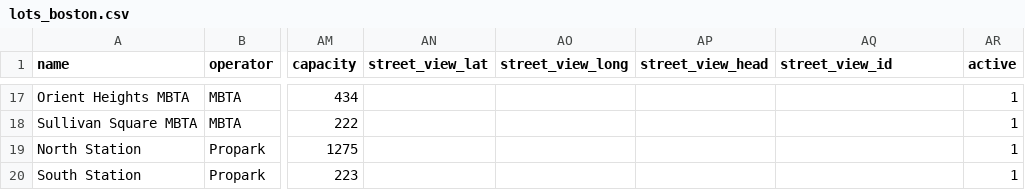
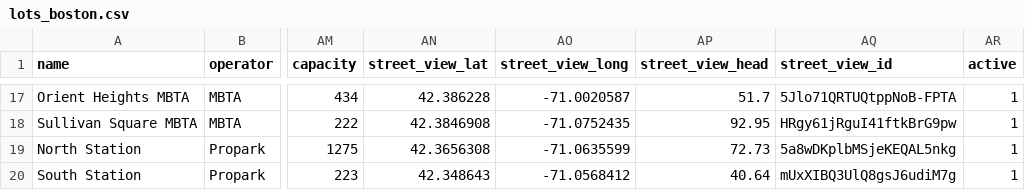
Before and after one commit to prkng/process, a CSV file: prkng_process/data/lots_boston.csv, drawn as a sheet; only a part is shown, gaps mark what is left out; the diff covers the shown part only; the diff names each change by its address in the sheet, - before the commit and + after, or states it on an @@ line.

Commit message:
boston streetview lots

```diff
--- a/prkng_process/data/lots_boston.csv
+++ b/prkng_process/data/lots_boston.csv
-AN17 (street_view_lat): (empty)
+AN17 (street_view_lat): 42.386228
-AO17 (street_view_long): (empty)
+AO17 (street_view_long): -71.0020587
-AP17 (street_view_head): (empty)
+AP17 (street_view_head): 51.7
-AQ17 (street_view_id): (empty)
+AQ17 (street_view_id): 5Jlo71QRTUQtppNoB-FPTA
-AN18 (street_view_lat): (empty)
+AN18 (street_view_lat): 42.3846908
-AO18 (street_view_long): (empty)
+AO18 (street_view_long): -71.0752435
-AP18 (street_view_head): (empty)
+AP18 (street_view_head): 92.95
-AQ18 (street_view_id): (empty)
+AQ18 (street_view_id): HRgy61jRguI41ftkBrG9pw
-AN19 (street_view_lat): (empty)
+AN19 (street_view_lat): 42.3656308
-AO19 (street_view_long): (empty)
+AO19 (street_view_long): -71.0635599
-AP19 (street_view_head): (empty)
+AP19 (street_view_head): 72.73
-AQ19 (street_view_id): (empty)
+AQ19 (street_view_id): 5a8wDKplbMSjeKEQAL5nkg
-AN20 (street_view_lat): (empty)
+AN20 (street_view_lat): 42.348643
-AO20 (street_view_long): (empty)
+AO20 (street_view_long): -71.0568412
-AP20 (street_view_head): (empty)
+AP20 (street_view_head): 40.64
-AQ20 (street_view_id): (empty)
+AQ20 (street_view_id): mUxXIBQ3UlQ8gsJ6udiM7g
```
Also changed, not shown: 61 edited cells elsewhere in this file.
